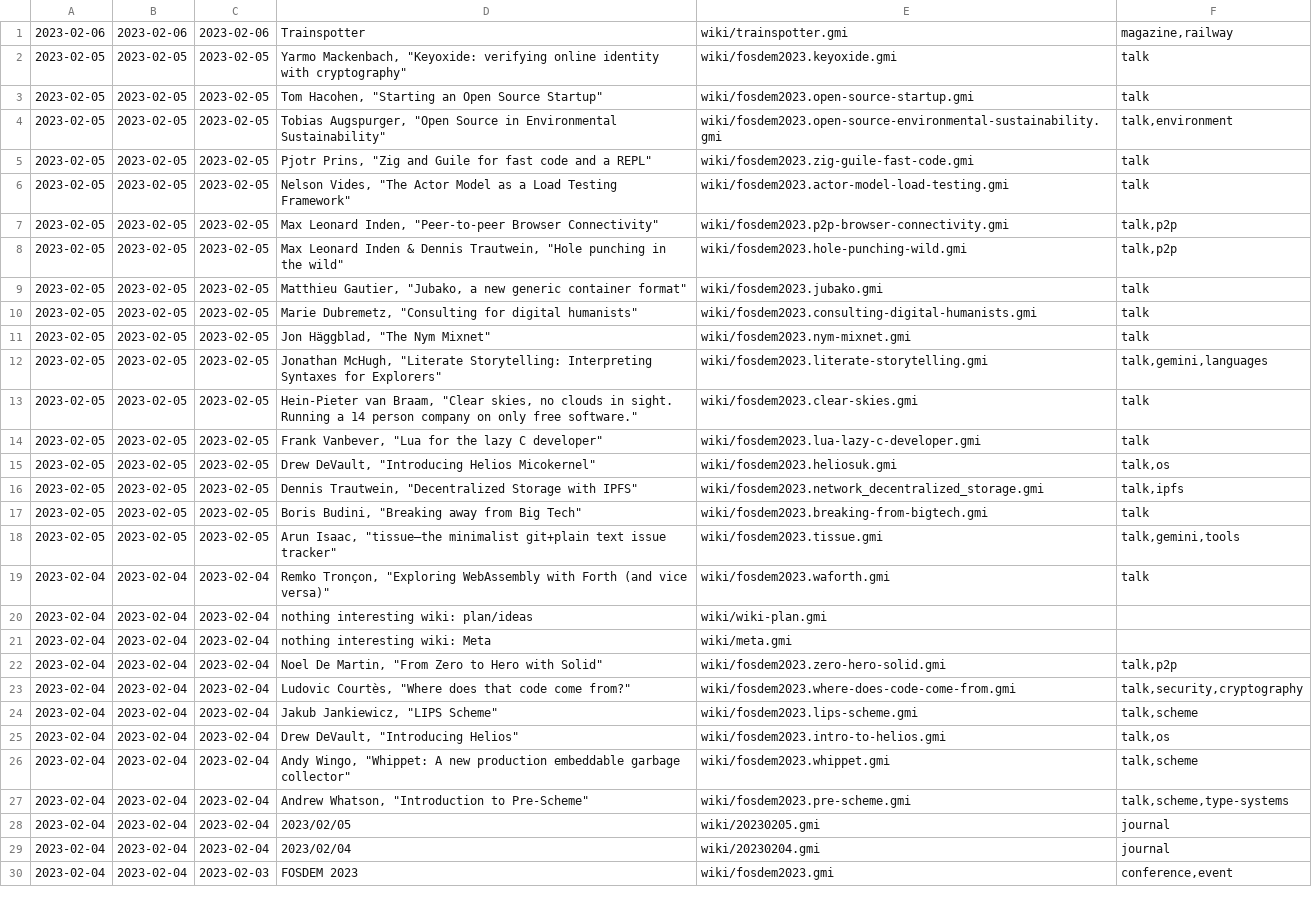
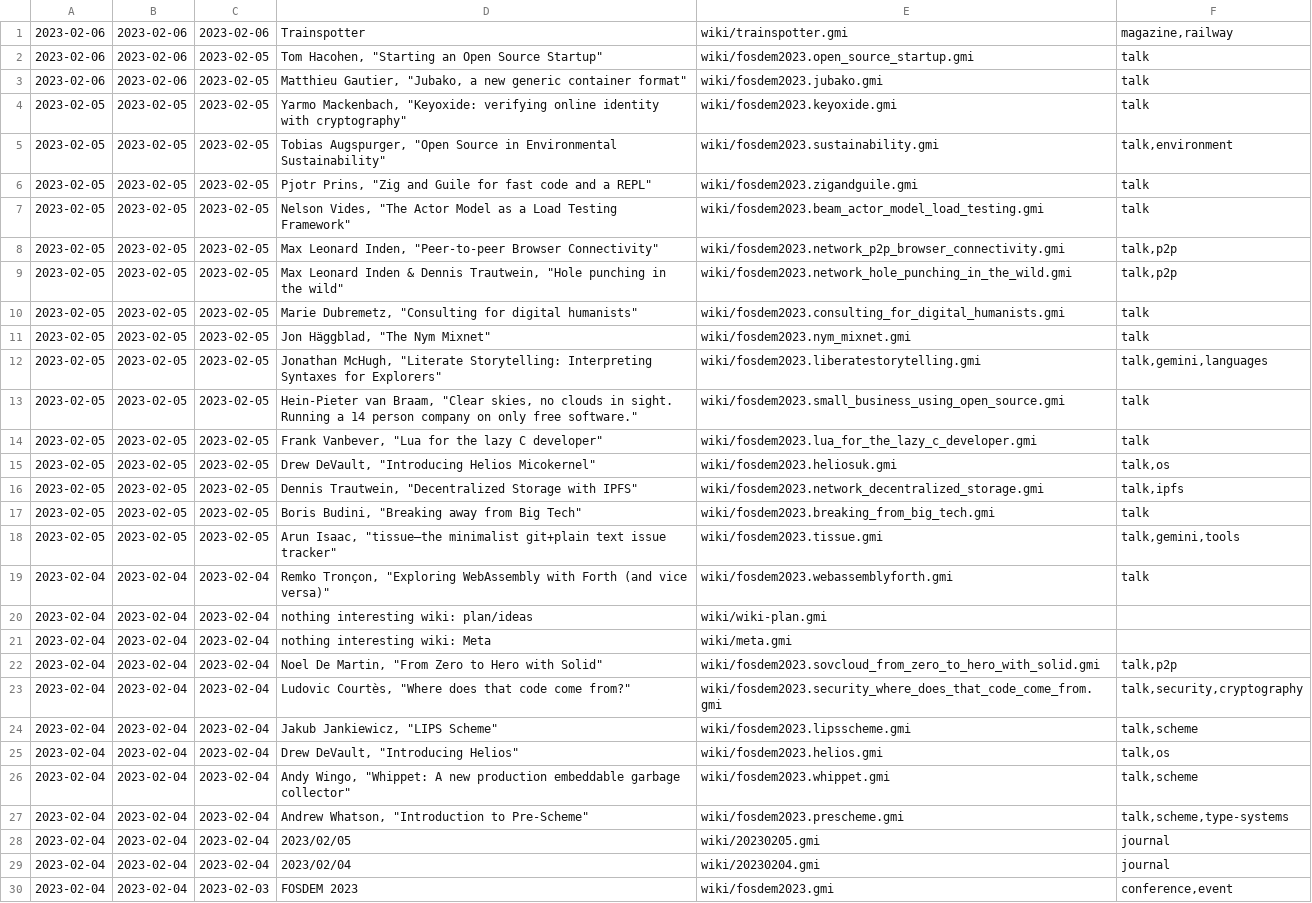
Before and after one commit to siiky/siiky.github.io, a TSV file: wiki-meta.tsv, drawn as a sheet; only a part is shown; removed rows and columns are numbered as before the commit, all else as after; the diff names each change by its address in the sheet, - before the commit and + after, or states it on an @@ line.

Commit message:
Rename fosdem2023 wiki pages; update wiki/{jubako,open_source_startup}

```diff
--- a/wiki-meta.tsv
+++ b/wiki-meta.tsv
+row 2: 2023-02-06 | 2023-02-06 | 2023-02-05 | Tom Hacohen, "Starting an Open Source Startup" | wiki/fosdem2023.open_source_startup.gmi | talk
+row 3: 2023-02-06 | 2023-02-06 | 2023-02-05 | Matthieu Gautier, "Jubako, a new generic container format" | wiki/fosdem2023.jubako.gmi | talk
-row 3: 2023-02-05 | 2023-02-05 | 2023-02-05 | Tom Hacohen, "Starting an Open Source Startup" | wiki/fosdem2023.open-source-startup.gmi | talk
-E5: wiki/fosdem2023.open-source-environmental-sustainability.gmi
+E5: wiki/fosdem2023.sustainability.gmi
-E6: wiki/fosdem2023.zig-guile-fast-code.gmi
+E6: wiki/fosdem2023.zigandguile.gmi
-E7: wiki/fosdem2023.actor-model-load-testing.gmi
+E7: wiki/fosdem2023.beam_actor_model_load_testing.gmi
-E8: wiki/fosdem2023.p2p-browser-connectivity.gmi
+E8: wiki/fosdem2023.network_p2p_browser_connectivity.gmi
-E9: wiki/fosdem2023.hole-punching-wild.gmi
+E9: wiki/fosdem2023.network_hole_punching_in_the_wild.gmi
-row 9: 2023-02-05 | 2023-02-05 | 2023-02-05 | Matthieu Gautier, "Jubako, a new generic container format" | wiki/fosdem2023.jubako.gmi | talk
-E10: wiki/fosdem2023.consulting-digital-humanists.gmi
+E10: wiki/fosdem2023.consulting_for_digital_humanists.gmi
-E11: wiki/fosdem2023.nym-mixnet.gmi
+E11: wiki/fosdem2023.nym_mixnet.gmi
-E12: wiki/fosdem2023.literate-storytelling.gmi
+E12: wiki/fosdem2023.liberatestorytelling.gmi
-E13: wiki/fosdem2023.clear-skies.gmi
+E13: wiki/fosdem2023.small_business_using_open_source.gmi
-E14: wiki/fosdem2023.lua-lazy-c-developer.gmi
+E14: wiki/fosdem2023.lua_for_the_lazy_c_developer.gmi
-E17: wiki/fosdem2023.breaking-from-bigtech.gmi
+E17: wiki/fosdem2023.breaking_from_big_tech.gmi
-E19: wiki/fosdem2023.waforth.gmi
+E19: wiki/fosdem2023.webassemblyforth.gmi
-E22: wiki/fosdem2023.zero-hero-solid.gmi
+E22: wiki/fosdem2023.sovcloud_from_zero_to_hero_with_solid.gmi
-E23: wiki/fosdem2023.where-does-code-come-from.gmi
+E23: wiki/fosdem2023.security_where_does_that_code_come_from.gmi
-E24: wiki/fosdem2023.lips-scheme.gmi
+E24: wiki/fosdem2023.lipsscheme.gmi
-E25: wiki/fosdem2023.intro-to-helios.gmi
+E25: wiki/fosdem2023.helios.gmi
-E27: wiki/fosdem2023.pre-scheme.gmi
+E27: wiki/fosdem2023.prescheme.gmi
```
Also changed, not shown: 56 other files.
